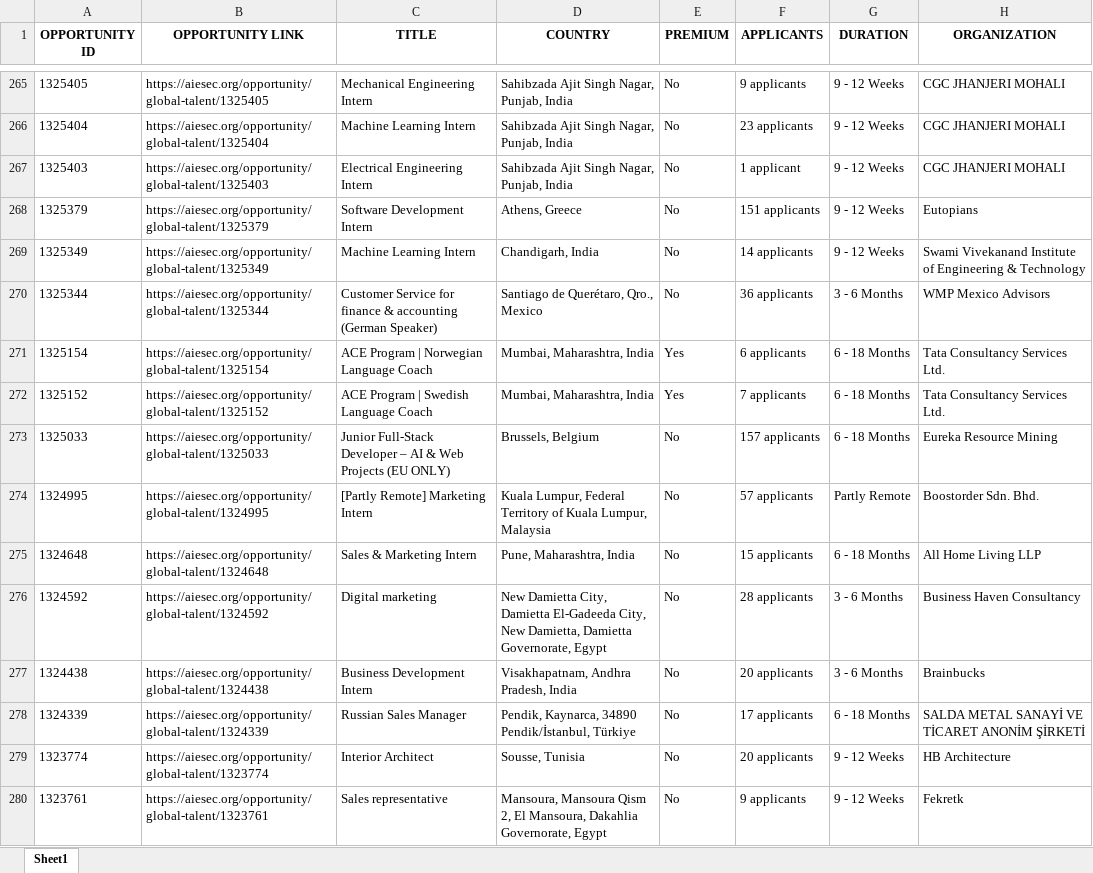
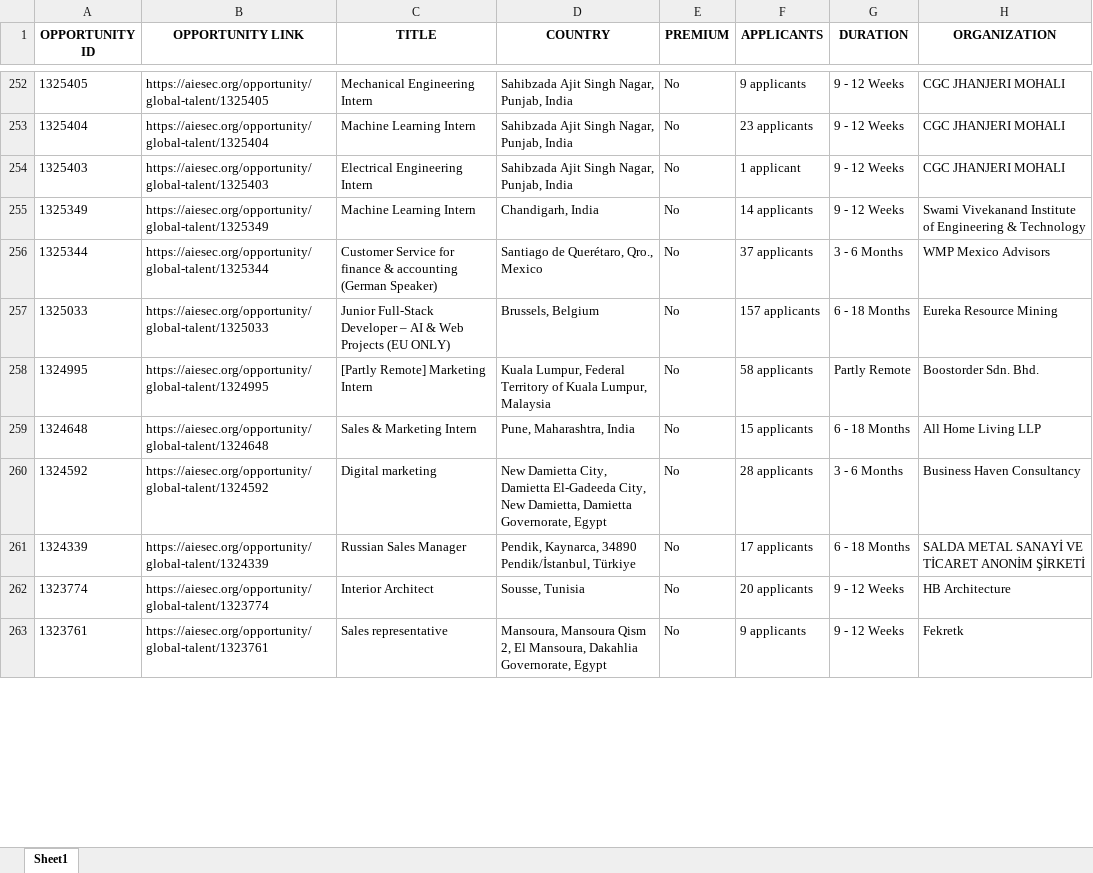
Before and after one commit to IbrahiimHassan/AIESEC_GUC, an Excel workbook: Today.xlsx, sheet Sheet1, drawn as a sheet; only a part is shown, gaps mark what is left out; values as stored, in another font and other column widths than the file's, no borders; removed rows and columns are numbered as before the commit, all else as after; the diff covers the shown part only; the diff names each change by its address in the sheet, - before the commit and + after, or states it on an @@ line.

```diff
--- a/Today.xlsx (sheet Sheet1)
+++ b/Today.xlsx (sheet Sheet1)
-row 268: 1325379 | https://aiesec.org/opportunity/global-talent/1325379 | Software Development Intern | Athens, Greece | No | 151 applicants | 9 - 12 Weeks | Eutopians
-F256 (APPLICANTS): 36 applicants
+F256 (APPLICANTS): 37 applicants
-row 271: 1325154 | https://aiesec.org/opportunity/global-talent/1325154 | ACE Program | Norwegian Language Coach | Mumbai, Maharashtra, India | Yes | 6 applicants | 6 - 18 Months | Tata Consultancy Services Ltd.
-row 272: 1325152 | https://aiesec.org/opportunity/global-talent/1325152 | ACE Program | Swedish Language Coach | Mumbai, Maharashtra, India | Yes | 7 applicants | 6 - 18 Months | Tata Consultancy Services Ltd.
-F258 (APPLICANTS): 57 applicants
+F258 (APPLICANTS): 58 applicants
-row 277: 1324438 | https://aiesec.org/opportunity/global-talent/1324438 | Business Development Intern | Visakhapatnam, Andhra Pradesh, India | No | 20 applicants | 3 - 6 Months | Brainbucks
```
Also changed, not shown: 4 added rows, 19 removed rows, 1 moved row and 51 edited cells elsewhere in this sheet, New.xlsx, 1 other file.
